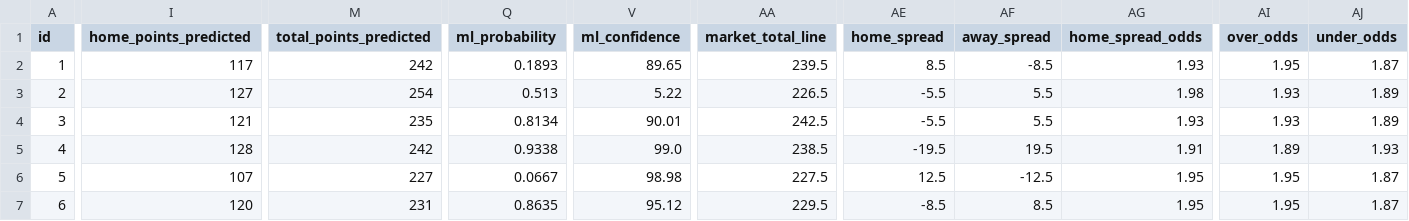
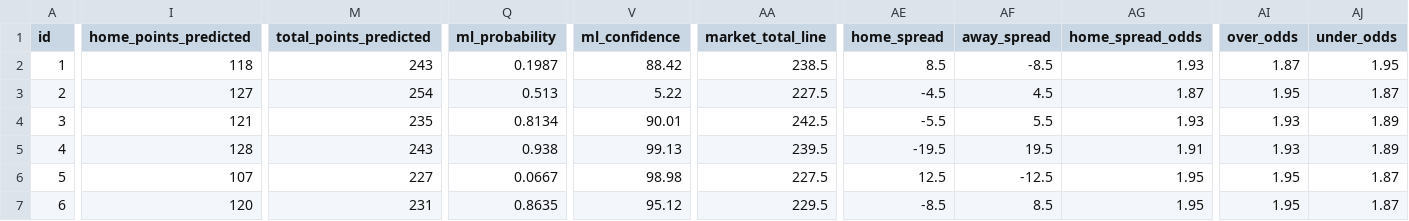
Before and after one commit to iampreetdave-work/basketball-NBA, a CSV file: NBA_PREDICTIONS_ML.csv, drawn as a sheet; only a part is shown, gaps mark what is left out; the diff covers the shown part only; the diff names each change by its address in the sheet, - before the commit and + after, or states it on an @@ line.

```diff
--- a/NBA_PREDICTIONS_ML.csv
+++ b/NBA_PREDICTIONS_ML.csv
-I2 (home_points_predicted): 117
+I2 (home_points_predicted): 118
-M2 (total_points_predicted): 242
+M2 (total_points_predicted): 243
-Q2 (ml_probability): 0.1893
+Q2 (ml_probability): 0.1987
-V2 (ml_confidence): 89.65
+V2 (ml_confidence): 88.42
-AA2 (market_total_line): 239.5
+AA2 (market_total_line): 238.5
-AI2 (over_odds): 1.95
+AI2 (over_odds): 1.87
-AJ2 (under_odds): 1.87
+AJ2 (under_odds): 1.95
-AA3 (market_total_line): 226.5
+AA3 (market_total_line): 227.5
-AE3 (home_spread): -5.5
+AE3 (home_spread): -4.5
-AF3 (away_spread): 5.5
+AF3 (away_spread): 4.5
-AG3 (home_spread_odds): 1.98
+AG3 (home_spread_odds): 1.87
-AI3 (over_odds): 1.93
+AI3 (over_odds): 1.95
-AJ3 (under_odds): 1.89
+AJ3 (under_odds): 1.87
-M5 (total_points_predicted): 242
+M5 (total_points_predicted): 243
-Q5 (ml_probability): 0.9338
+Q5 (ml_probability): 0.938
-V5 (ml_confidence): 99.0
+V5 (ml_confidence): 99.13
-AA5 (market_total_line): 238.5
+AA5 (market_total_line): 239.5
-AI5 (over_odds): 1.89
+AI5 (over_odds): 1.93
-AJ5 (under_odds): 1.93
+AJ5 (under_odds): 1.89
```
Also changed, not shown: 2 edited cells elsewhere in this file, Future.csv, upcoming_nba_draftkings_odds.csv.
